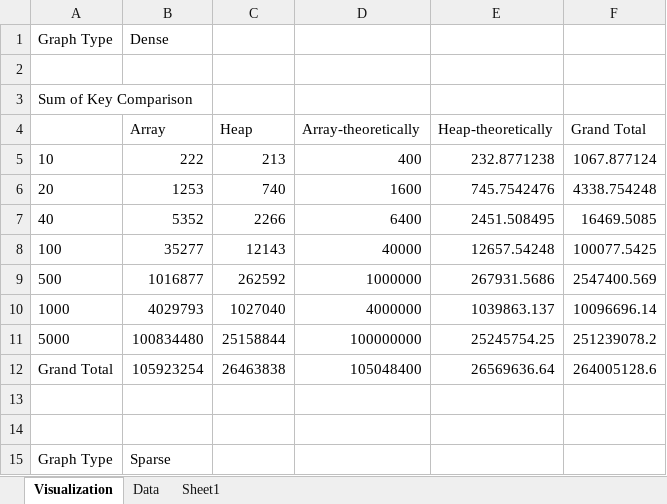
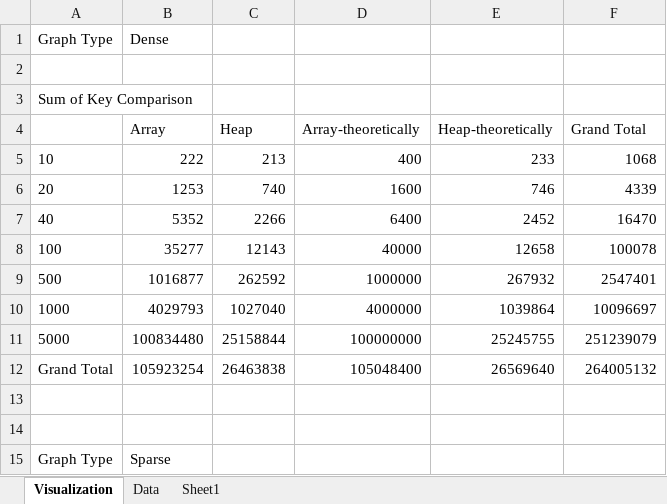
Before and after one commit to qkm2000/SC2001-Projects, an Excel workbook: Project 2/JavaImpl/Lab2/Analysis2.xlsx, sheet Visualization, drawn as a sheet; only a part is shown; values as stored, in another font and other column widths than the file's, no borders; charts and pictures not drawn; the diff covers the shown part only; the diff names each change by its address in the sheet, - before the commit and + after, or states it on an @@ line.

```diff
--- a/Project 2/JavaImpl/Lab2/Analysis2.xlsx (sheet Visualization)
+++ b/Project 2/JavaImpl/Lab2/Analysis2.xlsx (sheet Visualization)
-E5 (Heap-theoretically): 232.8771238
+E5 (Heap-theoretically): 233
-F5 (Grand Total): 1067.877124
+F5 (Grand Total): 1068
-E6 (Heap-theoretically): 745.7542476
+E6 (Heap-theoretically): 746
-F6 (Grand Total): 4338.754248
+F6 (Grand Total): 4339
-E7 (Heap-theoretically): 2451.508495
+E7 (Heap-theoretically): 2452
-F7 (Grand Total): 16469.5085
+F7 (Grand Total): 16470
-E8 (Heap-theoretically): 12657.54248
+E8 (Heap-theoretically): 12658
-F8 (Grand Total): 100077.5425
+F8 (Grand Total): 100078
-E9 (Heap-theoretically): 267931.5686
+E9 (Heap-theoretically): 267932
-F9 (Grand Total): 2547400.569
+F9 (Grand Total): 2547401
-E10 (Heap-theoretically): 1039863.137
+E10 (Heap-theoretically): 1039864
-F10 (Grand Total): 10096696.14
+F10 (Grand Total): 10096697
-E11 (Heap-theoretically): 25245754.25
+E11 (Heap-theoretically): 25245755
-F11 (Grand Total): 251239078.2
+F11 (Grand Total): 251239079
-E12 (Heap-theoretically): 26569636.64
+E12 (Heap-theoretically): 26569640
-F12 (Grand Total): 264005128.6
+F12 (Grand Total): 264005132
```
Also changed, not shown: 16 added rows, 16 removed rows and 32 edited cells elsewhere in this sheet, sheet Data, sheet Sheet1, formulas that keep their value, hidden cells, charts or pictures, 12 other files.
